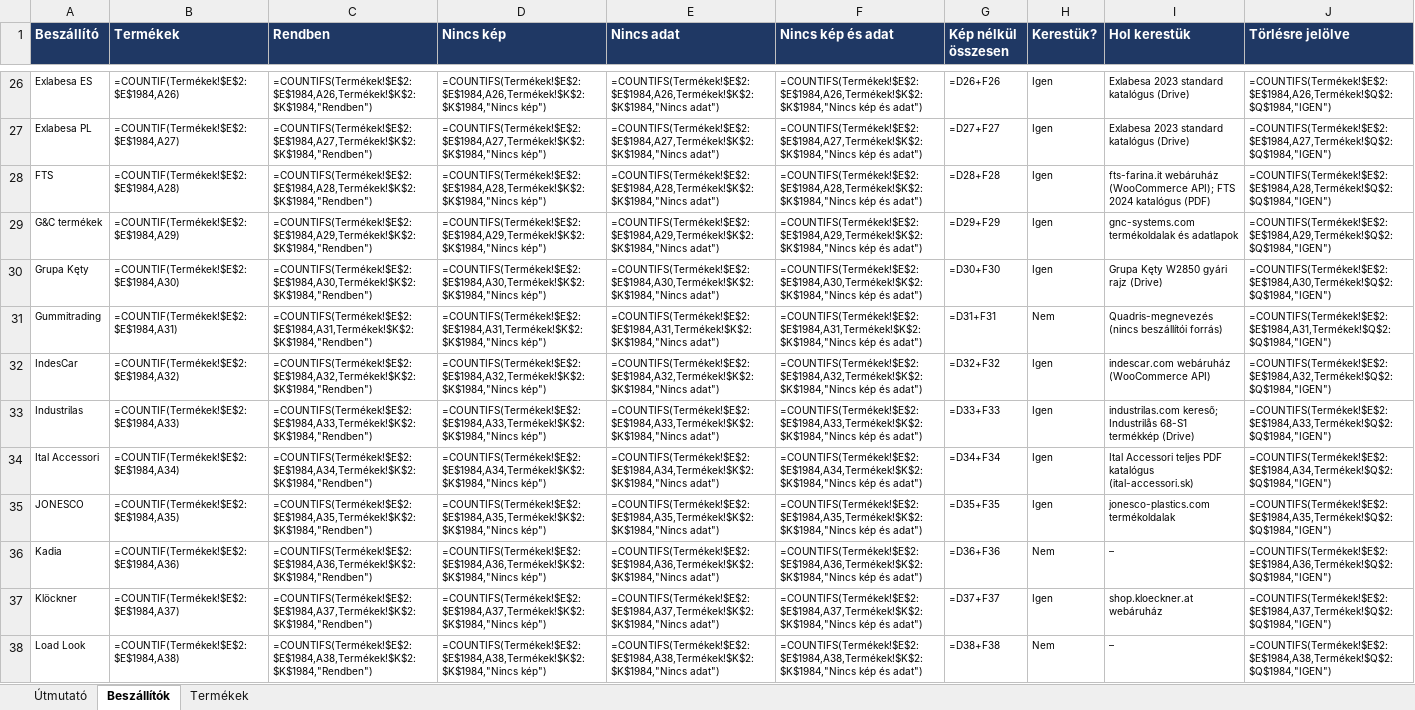
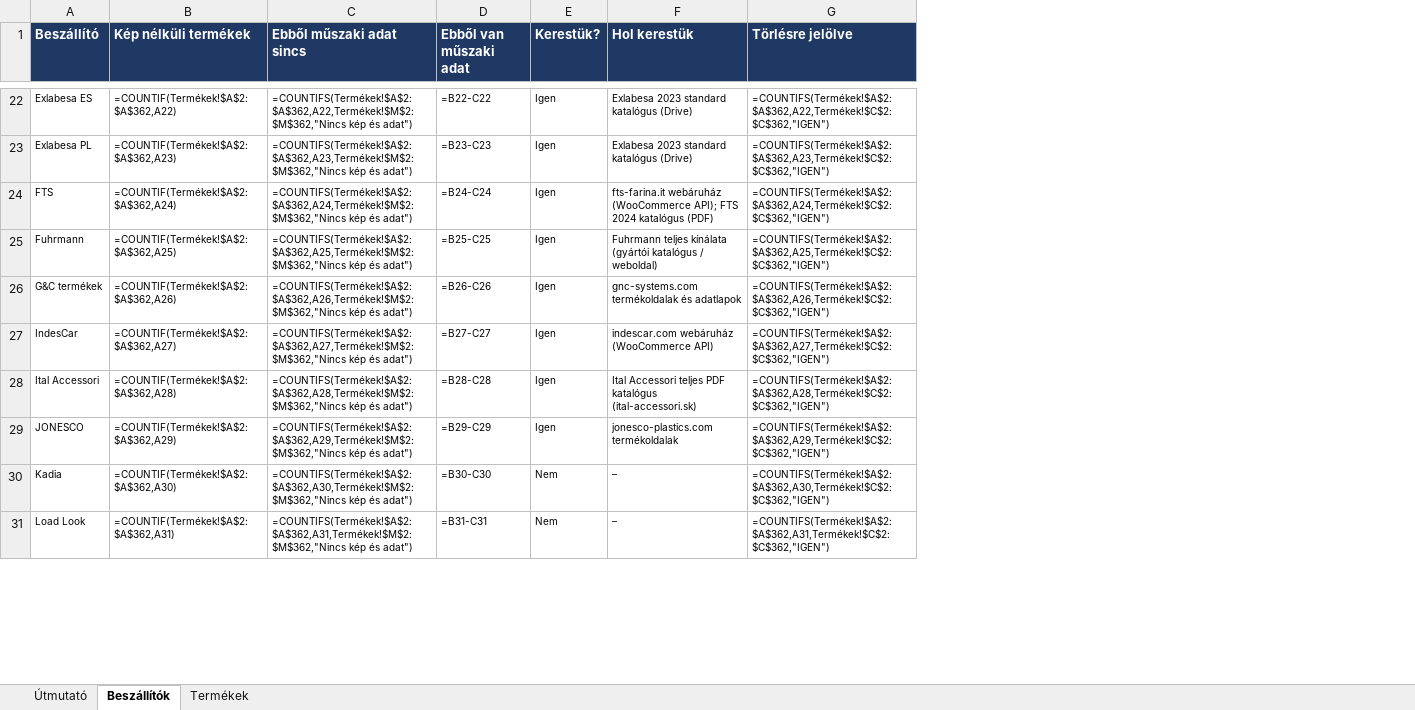
Before and after one commit to quadriskft/website, an Excel workbook: data/termek_ellenorzes.xlsx, sheet Beszállítók, drawn as a sheet; only a part is shown, gaps mark what is left out; values as stored, in another font and other column widths than the file's, no borders; formulas without a stored value are shown as written; conditional formats not drawn; removed rows and columns are numbered as before the commit, all else as after; the diff covers the shown part only; the diff names each change by its address in the sheet, - before the commit and + after, or states it on an @@ line.

```diff
--- a/data/termek_ellenorzes.xlsx (sheet Beszállítók)
+++ b/data/termek_ellenorzes.xlsx (sheet Beszállítók)
-column B (Termékek), rows 26-29: =COUNTIF(Termékek!$E$2:$E$1984,A26) | =COUNTIF(Termékek!$E$2:$E$1984,A27) | =COUNTIF(Termékek!$E$2:$E$1984,A28) | =COUNTIF(Termékek!$E$2:$E$1984,A29); row 32: =COUNTIF(Termékek!$E$2:$E$1984,A32); rows 34-36: =COUNTIF(Termékek!$E$2:$E$1984,A34) | =COUNTIF(Termékek!$E$2:$E$1984,A35) | =COUNTIF(Termékek!$E$2:$E$1984,A36); row 38: =COUNTIF(Termékek!$E$2:$E$1984,A38)
-column C (Rendben), rows 26-29: =COUNTIFS(Termékek!$E$2:$E$1984,A26,Termékek!$K$2:$K$1984,"Rendben") | =COUNTIFS(Termékek!$E$2:$E$1984,A27,Termékek!$K$2:$K$1984,"Rendben") | =COUNTIFS(Termékek!$E$2:$E$1984,A28,Termékek!$K$2:$K$1984,"Rendben") | =COUNTIFS(Termékek!$E$2:$E$1984,A29,Termékek!$K$2:$K$1984,"Rendben"); row 32: =COUNTIFS(Termékek!$E$2:$E$1984,A32,Termékek!$K$2:$K$1984,"Rendben"); rows 34-36: =COUNTIFS(Termékek!$E$2:$E$1984,A34,Termékek!$K$2:$K$1984,"Rendben") | =COUNTIFS(Termékek!$E$2:$E$1984,A35,Termékek!$K$2:$K$1984,"Rendben") | =COUNTIFS(Termékek!$E$2:$E$1984,A36,Termékek!$K$2:$K$1984,"Rendben"); row 38: =COUNTIFS(Termékek!$E$2:$E$1984,A38,Termékek!$K$2:$K$1984,"Rendben")
-column D (Nincs kép), rows 26-29: =COUNTIFS(Termékek!$E$2:$E$1984,A26,Termékek!$K$2:$K$1984,"Nincs kép") | =COUNTIFS(Termékek!$E$2:$E$1984,A27,Termékek!$K$2:$K$1984,"Nincs kép") | =COUNTIFS(Termékek!$E$2:$E$1984,A28,Termékek!$K$2:$K$1984,"Nincs kép") | =COUNTIFS(Termékek!$E$2:$E$1984,A29,Termékek!$K$2:$K$1984,"Nincs kép"); row 32: =COUNTIFS(Termékek!$E$2:$E$1984,A32,Termékek!$K$2:$K$1984,"Nincs kép"); rows 34-36: =COUNTIFS(Termékek!$E$2:$E$1984,A34,Termékek!$K$2:$K$1984,"Nincs kép") | =COUNTIFS(Termékek!$E$2:$E$1984,A35,Termékek!$K$2:$K$1984,"Nincs kép") | =COUNTIFS(Termékek!$E$2:$E$1984,A36,Termékek!$K$2:$K$1984,"Nincs kép"); row 38: =COUNTIFS(Termékek!$E$2:$E$1984,A38,Termékek!$K$2:$K$1984,"Nincs kép")
-column E (Nincs adat), rows 26-29: =COUNTIFS(Termékek!$E$2:$E$1984,A26,Termékek!$K$2:$K$1984,"Nincs adat") | =COUNTIFS(Termékek!$E$2:$E$1984,A27,Termékek!$K$2:$K$1984,"Nincs adat") | =COUNTIFS(Termékek!$E$2:$E$1984,A28,Termékek!$K$2:$K$1984,"Nincs adat") | =COUNTIFS(Termékek!$E$2:$E$1984,A29,Termékek!$K$2:$K$1984,"Nincs adat"); row 32: =COUNTIFS(Termékek!$E$2:$E$1984,A32,Termékek!$K$2:$K$1984,"Nincs adat"); rows 34-36: =COUNTIFS(Termékek!$E$2:$E$1984,A34,Termékek!$K$2:$K$1984,"Nincs adat") | =COUNTIFS(Termékek!$E$2:$E$1984,A35,Termékek!$K$2:$K$1984,"Nincs adat") | =COUNTIFS(Termékek!$E$2:$E$1984,A36,Termékek!$K$2:$K$1984,"Nincs adat"); row 38: =COUNTIFS(Termékek!$E$2:$E$1984,A38,Termékek!$K$2:$K$1984,"Nincs adat")
-column F (Nincs kép és adat), rows 26-29: =COUNTIFS(Termékek!$E$2:$E$1984,A26,Termékek!$K$2:$K$1984,"Nincs kép és adat") | =COUNTIFS(Termékek!$E$2:$E$1984,A27,Termékek!$K$2:$K$1984,"Nincs kép és adat") | =COUNTIFS(Termékek!$E$2:$E$1984,A28,Termékek!$K$2:$K$1984,"Nincs kép és adat") | =COUNTIFS(Termékek!$E$2:$E$1984,A29,Termékek!$K$2:$K$1984,"Nincs kép és adat"); row 32: =COUNTIFS(Termékek!$E$2:$E$1984,A32,Termékek!$K$2:$K$1984,"Nincs kép és adat"); rows 34-36: =COUNTIFS(Termékek!$E$2:$E$1984,A34,Termékek!$K$2:$K$1984,"Nincs kép és adat") | =COUNTIFS(Termékek!$E$2:$E$1984,A35,Termékek!$K$2:$K$1984,"Nincs kép és adat") | =COUNTIFS(Termékek!$E$2:$E$1984,A36,Termékek!$K$2:$K$1984,"Nincs kép és adat"); row 38: =COUNTIFS(Termékek!$E$2:$E$1984,A38,Termékek!$K$2:$K$1984,"Nincs kép és adat")
-column G (Kép nélkül összesen), rows 26-29: =D26+F26 | =D27+F27 | =D28+F28 | =D29+F29; row 32: =D32+F32; rows 34-36: =D34+F34 | =D35+F35 | =D36+F36; row 38: =D38+F38
+column B (Kép nélküli termékek), rows 22-24: =COUNTIF(Termékek!$A$2:$A$362,A22) | =COUNTIF(Termékek!$A$2:$A$362,A23) | =COUNTIF(Termékek!$A$2:$A$362,A24); rows 26-31: =COUNTIF(Termékek!$A$2:$A$362,A26) | =COUNTIF(Termékek!$A$2:$A$362,A27) | =COUNTIF(Termékek!$A$2:$A$362,A28) | =COUNTIF(Termékek!$A$2:$A$362,A29) | =COUNTIF(Termékek!$A$2:$A$362,A30) | =COUNTIF(Termékek!$A$2:$A$362,A31)
+column C (Ebből műszaki adat sincs), rows 22-24: =COUNTIFS(Termékek!$A$2:$A$362,A22,Termékek!$M$2:$M$362,"Nincs kép és adat") | =COUNTIFS(Termékek!$A$2:$A$362,A23,Termékek!$M$2:$M$362,"Nincs kép és adat") | =COUNTIFS(Termékek!$A$2:$A$362,A24,Termékek!$M$2:$M$362,"Nincs kép és adat"); rows 26-31: =COUNTIFS(Termékek!$A$2:$A$362,A26,Termékek!$M$2:$M$362,"Nincs kép és adat") | =COUNTIFS(Termékek!$A$2:$A$362,A27,Termékek!$M$2:$M$362,"Nincs kép és adat") | =COUNTIFS(Termékek!$A$2:$A$362,A28,Termékek!$M$2:$M$362,"Nincs kép és adat") | =COUNTIFS(Termékek!$A$2:$A$362,A29,Termékek!$M$2:$M$362,"Nincs kép és adat") | =COUNTIFS(Termékek!$A$2:$A$362,A30,Termékek!$M$2:$M$362,"Nincs kép és adat") | =COUNTIFS(Termékek!$A$2:$A$362,A31,Termékek!$M$2:$M$362,"Nincs kép és adat")
+column D (Ebből van műszaki adat), rows 22-24: =B22-C22 | =B23-C23 | =B24-C24; rows 26-31: =B26-C26 | =B27-C27 | =B28-C28 | =B29-C29 | =B30-C30 | =B31-C31
-G22 (Törlésre jelölve): =COUNTIFS(Termékek!$E$2:$E$1984,A26,Termékek!$Q$2:$Q$1984,"IGEN")
+G22 (Törlésre jelölve): =COUNTIFS(Termékek!$A$2:$A$362,A22,Termékek!$C$2:$C$362,"IGEN")
-G23 (Törlésre jelölve): =COUNTIFS(Termékek!$E$2:$E$1984,A27,Termékek!$Q$2:$Q$1984,"IGEN")
+G23 (Törlésre jelölve): =COUNTIFS(Termékek!$A$2:$A$362,A23,Termékek!$C$2:$C$362,"IGEN")
-G24 (Törlésre jelölve): =COUNTIFS(Termékek!$E$2:$E$1984,A28,Termékek!$Q$2:$Q$1984,"IGEN")
+G24 (Törlésre jelölve): =COUNTIFS(Termékek!$A$2:$A$362,A24,Termékek!$C$2:$C$362,"IGEN")
+row 25: Fuhrmann | =COUNTIF(Termékek!$A$2:$A$362,A25) | =COUNTIFS(Termékek!$A$2:$A$362,A25,Termékek!$M$2:$M$362,"Nincs kép és adat") | =B25-C25 | Igen | Fuhrmann teljes kínálata (gyártói katalógus / weboldal) | =COUNTIFS(Termékek!$A$2:$A$362,A25,Termékek!$C$2:$C$362,"IGEN")
-G26 (Törlésre jelölve): =COUNTIFS(Termékek!$E$2:$E$1984,A29,Termékek!$Q$2:$Q$1984,"IGEN")
+G26 (Törlésre jelölve): =COUNTIFS(Termékek!$A$2:$A$362,A26,Termékek!$C$2:$C$362,"IGEN")
-row 30: Grupa Kęty | =COUNTIF(Termékek!$E$2:$E$1984,A30) | =COUNTIFS(Termékek!$E$2:$E$1984,A30,Termékek!$K$2:$K$1984,"Rendben") | =COUNTIFS(Termékek!$E$2:$E$1984,A30,Termékek!$K$2:$K$1984,"Nincs kép") | =COUNTIFS(Termékek!$E$2:$E$1984,A30,Termékek!$K$2:$K$1984,"Nincs adat") | =COUNTIFS(Termékek!$E$2:$E$1984,A30,Termékek!$K$2:$K$1984,"Nincs kép és adat") | =D30+F30 | Igen | Grupa Kęty W2850 gyári rajz (Drive) | =COUNTIFS(Termékek!$E$2:$E$1984,A30,Termékek!$Q$2:$Q$1984,"IGEN")
-row 31: Gummitrading | =COUNTIF(Termékek!$E$2:$E$1984,A31) | =COUNTIFS(Termékek!$E$2:$E$1984,A31,Termékek!$K$2:$K$1984,"Rendben") | =COUNTIFS(Termékek!$E$2:$E$1984,A31,Termékek!$K$2:$K$1984,"Nincs kép") | =COUNTIFS(Termékek!$E$2:$E$1984,A31,Termékek!$K$2:$K$1984,"Nincs adat") | =COUNTIFS(Termékek!$E$2:$E$1984,A31,Termékek!$K$2:$K$1984,"Nincs kép és adat") | =D31+F31 | Nem | Quadris-megnevezés (nincs beszállítói forrás) | =COUNTIFS(Termékek!$E$2:$E$1984,A31,Termékek!$Q$2:$Q$1984,"IGEN")
-G27 (Törlésre jelölve): =COUNTIFS(Termékek!$E$2:$E$1984,A32,Termékek!$Q$2:$Q$1984,"IGEN")
+G27 (Törlésre jelölve): =COUNTIFS(Termékek!$A$2:$A$362,A27,Termékek!$C$2:$C$362,"IGEN")
-row 33: Industrilas | =COUNTIF(Termékek!$E$2:$E$1984,A33) | =COUNTIFS(Termékek!$E$2:$E$1984,A33,Termékek!$K$2:$K$1984,"Rendben") | =COUNTIFS(Termékek!$E$2:$E$1984,A33,Termékek!$K$2:$K$1984,"Nincs kép") | =COUNTIFS(Termékek!$E$2:$E$1984,A33,Termékek!$K$2:$K$1984,"Nincs adat") | =COUNTIFS(Termékek!$E$2:$E$1984,A33,Termékek!$K$2:$K$1984,"Nincs kép és adat") | =D33+F33 | Igen | industrilas.com kereső; Industrilås 68-S1 termékkép (Drive) | =COUNTIFS(Termékek!$E$2:$E$1984,A33,Termékek!$Q$2:$Q$1984,"IGEN")
-G28 (Törlésre jelölve): =COUNTIFS(Termékek!$E$2:$E$1984,A34,Termékek!$Q$2:$Q$1984,"IGEN")
+G28 (Törlésre jelölve): =COUNTIFS(Termékek!$A$2:$A$362,A28,Termékek!$C$2:$C$362,"IGEN")
-G29 (Törlésre jelölve): =COUNTIFS(Termékek!$E$2:$E$1984,A35,Termékek!$Q$2:$Q$1984,"IGEN")
+G29 (Törlésre jelölve): =COUNTIFS(Termékek!$A$2:$A$362,A29,Termékek!$C$2:$C$362,"IGEN")
-G30 (Törlésre jelölve): =COUNTIFS(Termékek!$E$2:$E$1984,A36,Termékek!$Q$2:$Q$1984,"IGEN")
+G30 (Törlésre jelölve): =COUNTIFS(Termékek!$A$2:$A$362,A30,Termékek!$C$2:$C$362,"IGEN")
-row 37: Klöckner | =COUNTIF(Termékek!$E$2:$E$1984,A37) | =COUNTIFS(Termékek!$E$2:$E$1984,A37,Termékek!$K$2:$K$1984,"Rendben") | =COUNTIFS(Termékek!$E$2:$E$1984,A37,Termékek!$K$2:$K$1984,"Nincs kép") | =COUNTIFS(Termékek!$E$2:$E$1984,A37,Termékek!$K$2:$K$1984,"Nincs adat") | =COUNTIFS(Termékek!$E$2:$E$1984,A37,Termékek!$K$2:$K$1984,"Nincs kép és adat") | =D37+F37 | Igen | shop.kloeckner.at webáruház | =COUNTIFS(Termékek!$E$2:$E$1984,A37,Termékek!$Q$2:$Q$1984,"IGEN")
-G31 (Törlésre jelölve): =COUNTIFS(Termékek!$E$2:$E$1984,A38,Termékek!$Q$2:$Q$1984,"IGEN")
+G31 (Törlésre jelölve): =COUNTIFS(Termékek!$A$2:$A$362,A31,Termékek!$C$2:$C$362,"IGEN")
```
Also changed, not shown: 12 removed rows and 41 edited cells elsewhere in this sheet, sheet Termékek, sheet Útmutató, 1 other file.
